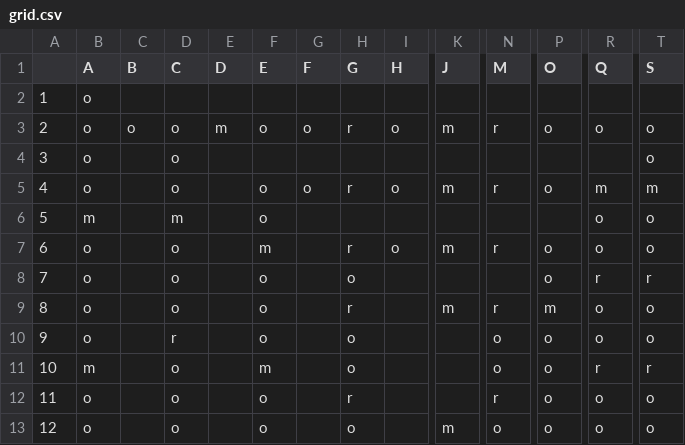
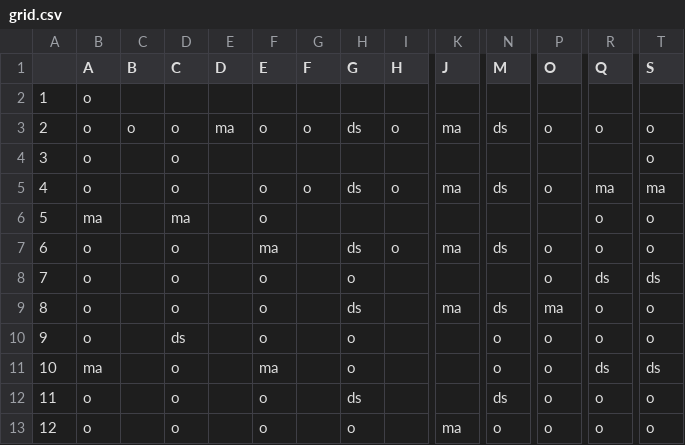
Before and after one commit to shira-kam/pts-maze-adventure, a CSV file: level-3/grid.csv, drawn as a sheet; only a part is shown, gaps mark what is left out; the diff covers the shown part only; the diff names each change by its address in the sheet, - before the commit and + after, or states it on an @@ line.

```diff
--- a/level-3/grid.csv
+++ b/level-3/grid.csv
-E3 (D): m
+E3 (D): ma
-H3 (G): r
+H3 (G): ds
-K3 (J): m
+K3 (J): ma
-N3 (M): r
+N3 (M): ds
-H5 (G): r
+H5 (G): ds
-K5 (J): m
+K5 (J): ma
-N5 (M): r
+N5 (M): ds
-R5 (Q): m
+R5 (Q): ma
-T5 (S): m
+T5 (S): ma
-B6 (A): m
+B6 (A): ma
-D6 (C): m
+D6 (C): ma
-F7 (E): m
+F7 (E): ma
-H7 (G): r
+H7 (G): ds
-K7 (J): m
+K7 (J): ma
-N7 (M): r
+N7 (M): ds
-R8 (Q): r
+R8 (Q): ds
-T8 (S): r
+T8 (S): ds
-H9 (G): r
+H9 (G): ds
-K9 (J): m
+K9 (J): ma
-N9 (M): r
+N9 (M): ds
-P9 (O): m
+P9 (O): ma
-D10 (C): r
+D10 (C): ds
-B11 (A): m
+B11 (A): ma
-F11 (E): m
+F11 (E): ma
-R11 (Q): r
+R11 (Q): ds
-T11 (S): r
+T11 (S): ds
-H12 (G): r
+H12 (G): ds
-N12 (M): r
+N12 (M): ds
-K13 (J): m
+K13 (J): ma
```
Also changed, not shown: 19 edited cells elsewhere in this file, level-10/grid.csv, level-2/grid.csv, 9 other files.
